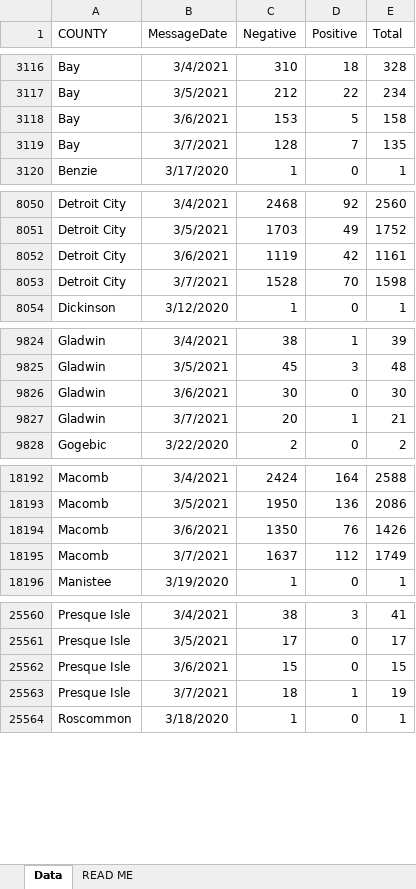
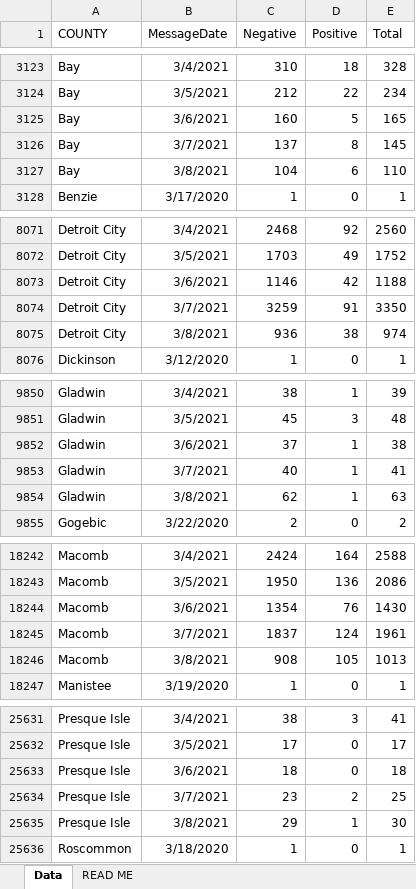
Before and after one commit to damaneice/covid-19, an Excel workbook: src/data/Diagnostic_Tests_by_Result_and_County.xlsx, sheet Data, drawn as a sheet; only a part is shown, gaps mark what is left out; values as stored, in another font and other column widths than the file's, no borders; addresses are those after the commit; the diff covers the shown part only; the diff names each change by its address in the sheet, - before the commit and + after, or states it on an @@ line.

Commit message:
Update Covid case data 202103100425

```diff
--- a/src/data/Diagnostic_Tests_by_Result_and_County.xlsx (sheet Data)
+++ b/src/data/Diagnostic_Tests_by_Result_and_County.xlsx (sheet Data)
-C3125 (Negative): 153
+C3125 (Negative): 160
-E3125 (Total): 158
+E3125 (Total): 165
-C3126 (Negative): 128
+C3126 (Negative): 137
-D3126 (Positive): 7
+D3126 (Positive): 8
-E3126 (Total): 135
+E3126 (Total): 145
+row 3127: Bay | 3/8/2021 | 104 | 6 | 110
-C8073 (Negative): 1119
+C8073 (Negative): 1146
-E8073 (Total): 1161
+E8073 (Total): 1188
-C8074 (Negative): 1528
+C8074 (Negative): 3259
-D8074 (Positive): 70
+D8074 (Positive): 91
-E8074 (Total): 1598
+E8074 (Total): 3350
+row 8075: Detroit City | 3/8/2021 | 936 | 38 | 974
-C9852 (Negative): 30
+C9852 (Negative): 37
-D9852 (Positive): 0
+D9852 (Positive): 1
-E9852 (Total): 30
+E9852 (Total): 38
-C9853 (Negative): 20
+C9853 (Negative): 40
-E9853 (Total): 21
+E9853 (Total): 41
+row 9854: Gladwin | 3/8/2021 | 62 | 1 | 63
-C18244 (Negative): 1350
+C18244 (Negative): 1354
-E18244 (Total): 1426
+E18244 (Total): 1430
-C18245 (Negative): 1637
+C18245 (Negative): 1837
-D18245 (Positive): 112
+D18245 (Positive): 124
-E18245 (Total): 1749
+E18245 (Total): 1961
+row 18246: Macomb | 3/8/2021 | 908 | 105 | 1013
-C25633 (Negative): 15
+C25633 (Negative): 18
-E25633 (Total): 15
+E25633 (Total): 18
-C25634 (Negative): 18
+C25634 (Negative): 23
-D25634 (Positive): 1
+D25634 (Positive): 2
-E25634 (Total): 19
+E25634 (Total): 25
+row 25635: Presque Isle | 3/8/2021 | 29 | 1 | 30
```
Also changed, not shown: 80 added rows and 138 edited cells elsewhere in this sheet, 2 other files.
